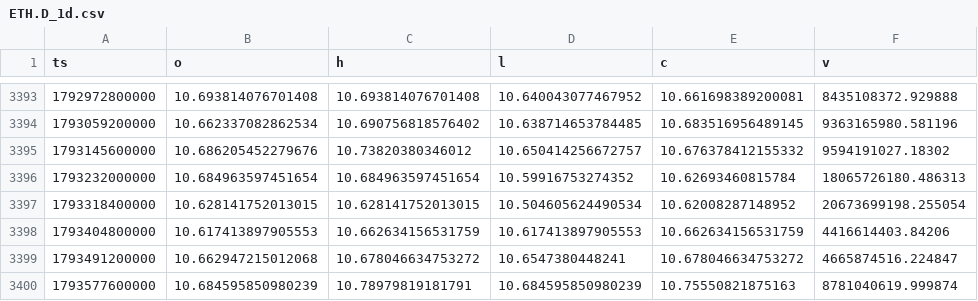
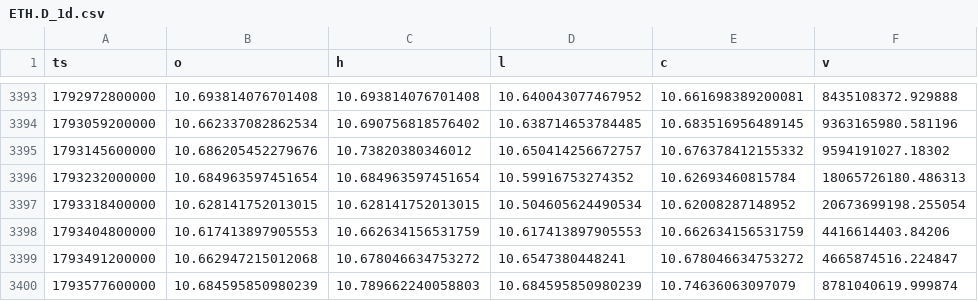
Before and after one commit to Wickedrad/coinbaseTraderBot, a CSV file: research/btcd_fractal/data/ETH.D_1d.csv, drawn as a sheet; only a part is shown, gaps mark what is left out.

```diff
--- a/research/btcd_fractal/data/ETH.D_1d.csv
+++ b/research/btcd_fractal/data/ETH.D_1d.csv
@@ -3399,2 +3399,2 @@ ts,o,h,l,c,v
 1793491200000,10.662947215012068,10.678046634753272,10.6547380448241,10.678046634753272,4665874516.224847
-1793577600000,10.684595850980239,10.78979819181791,10.684595850980239,10.75550821875163,8781040619.999874
+1793577600000,10.684595850980239,10.789662240058803,10.684595850980239,10.74636063097079,8781040619.999874
```
Also changed, not shown: research/btcd_fractal/data/ETHBTC_1d.csv, research/btcd_fractal/data/OTHERS.D_1d.csv, 20 other files.
